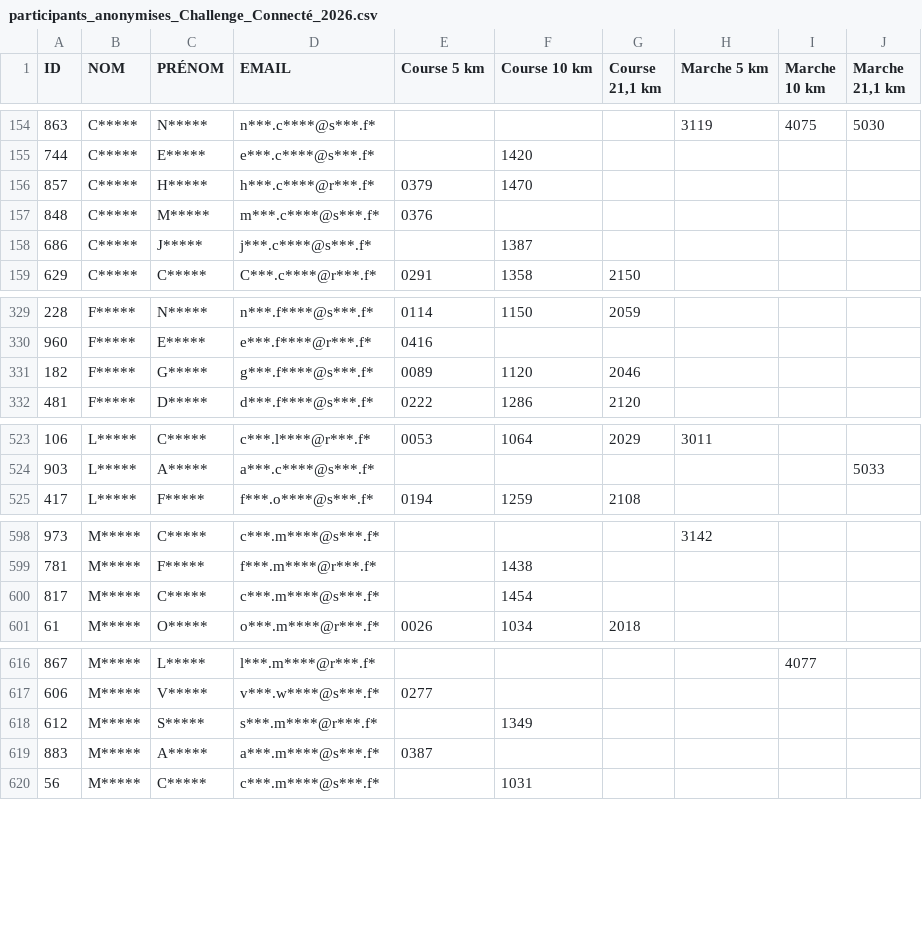
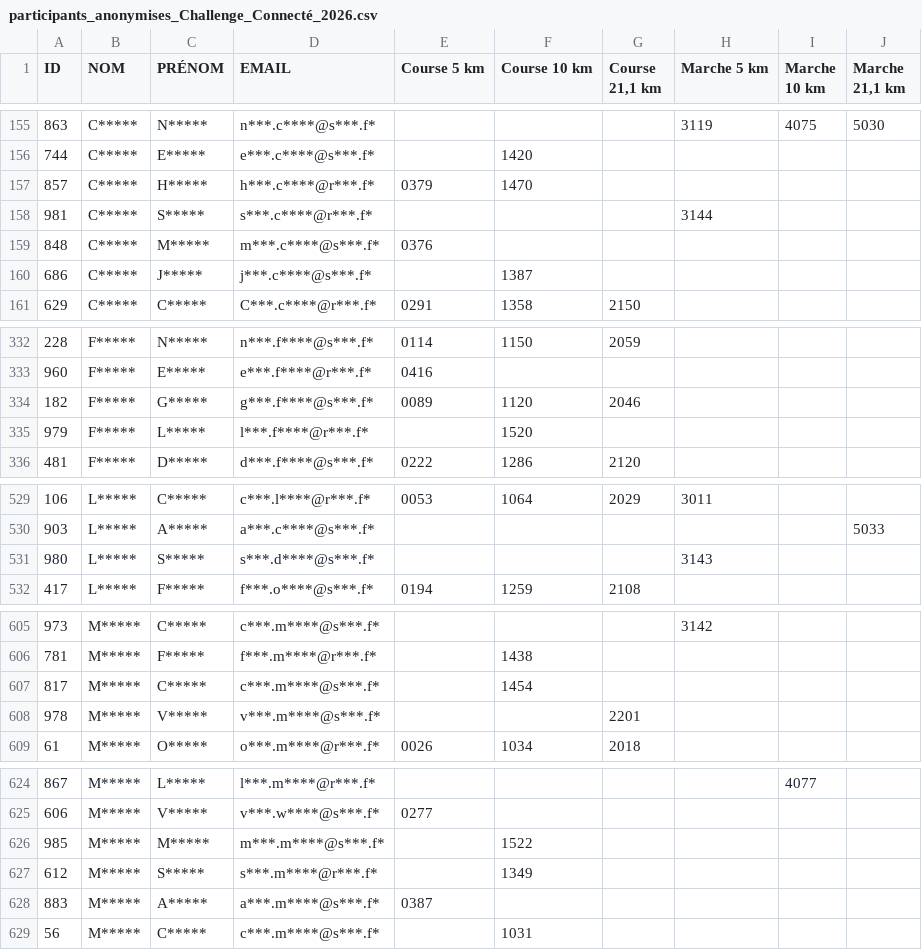
Before and after one commit to n58s29/SoRunning-inscriptions-2026, a CSV file: data/participants_anonymises_Challenge_Connecté_2026.csv, drawn as a sheet; only a part is shown, gaps mark what is left out; the diff covers the shown part only.

```diff
--- a/data/participants_anonymises_Challenge_Connecté_2026.csv
+++ b/data/participants_anonymises_Challenge_Connecté_2026.csv
@@ -156,2 +157,3 @@
 "857";"C*****";"H*****";"h***.c****@r***.f*";"0379";"1470";"";"";"";""
+"981";"C*****";"S*****";"s***.c****@r***.f*";"";"";"";"3144";"";""
 "848";"C*****";"M*****";"m***.c****@s***.f*";"0376";"";"";"";"";""
@@ -331,2 +334,3 @@
 "182";"F*****";"G*****";"g***.f****@s***.f*";"0089";"1120";"2046";"";"";""
+"979";"F*****";"L*****";"l***.f****@r***.f*";"";"1520";"";"";"";""
 "481";"F*****";"D*****";"d***.f****@s***.f*";"0222";"1286";"2120";"";"";""
@@ -524,2 +530,3 @@
 "903";"L*****";"A*****";"a***.c****@s***.f*";"";"";"";"";"";"5033"
+"980";"L*****";"S*****";"s***.d****@s***.f*";"";"";"";"3143";"";""
 "417";"L*****";"F*****";"f***.o****@s***.f*";"0194";"1259";"2108";"";"";""
@@ -600,2 +607,3 @@
 "817";"M*****";"C*****";"c***.m****@s***.f*";"";"1454";"";"";"";""
+"978";"M*****";"V*****";"v***.m****@s***.f*";"";"";"2201";"";"";""
 "61";"M*****";"O*****";"o***.m****@r***.f*";"0026";"1034";"2018";"";"";""
@@ -617,2 +625,3 @@
 "606";"M*****";"V*****";"v***.w****@s***.f*";"0277";"";"";"";"";""
+"985";"M*****";"M*****";"m***.m****@s***.f*";"";"1522";"";"";"";""
 "612";"M*****";"S*****";"s***.m****@r***.f*";"";"1349";"";"";"";""
```
Also changed, not shown: 7 added rows elsewhere in this file.
